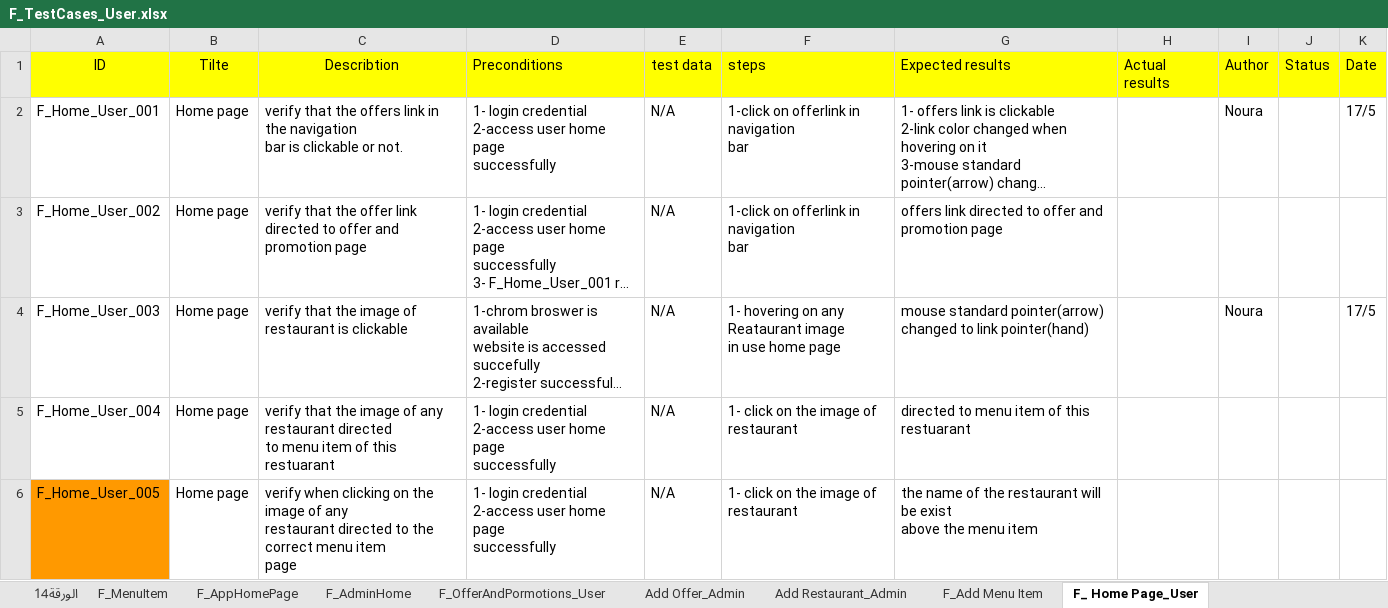
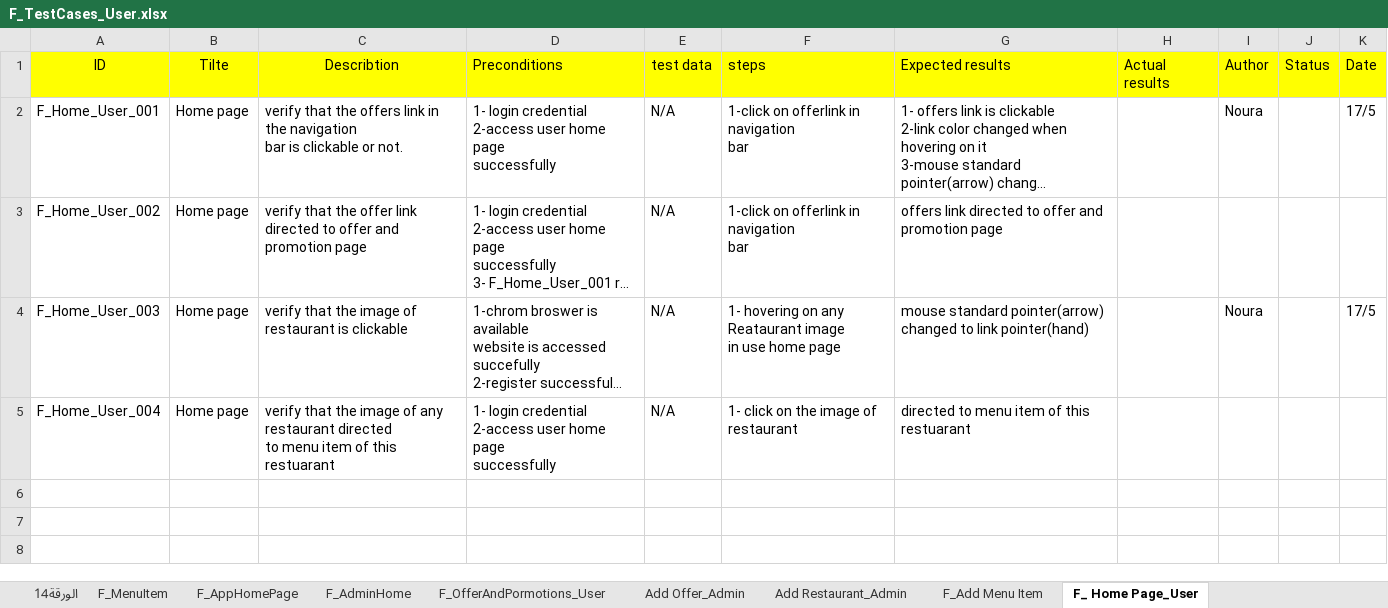
Before and after one commit to Aml-Nasser/QA_Foodies, an Excel workbook: Testing/F_TestCases_User.xlsx, sheet F_ Home Page_User, drawn as a sheet; long unchanged cells end in …; values as stored, in another font and other column widths than the file's, no borders; charts and pictures not drawn; ↵ is a line break in a cell; the diff names each change by its address in the sheet, - before the commit and + after, or states it on an @@ line.

```diff
--- a/Testing/F_TestCases_User.xlsx (sheet F_ Home Page_User)
+++ b/Testing/F_TestCases_User.xlsx (sheet F_ Home Page_User)
-row 6: F_Home_User_005 | Home page | verify when clicking on the image of any ↵ restaurant directed to the correct menu item ↵ page | 1- login credential ↵ 2-access user home page ↵ successfully | N/A | 1- click on the image of restaurant | the name of the restaurant will be exist ↵ above the menu item
```
Also changed, not shown: sheet F_Add Menu Item, sheet Add Offer_Admin, sheet Add Restaurant_Admin, sheet F_ConfirmationOrder, sheet F_Login.
